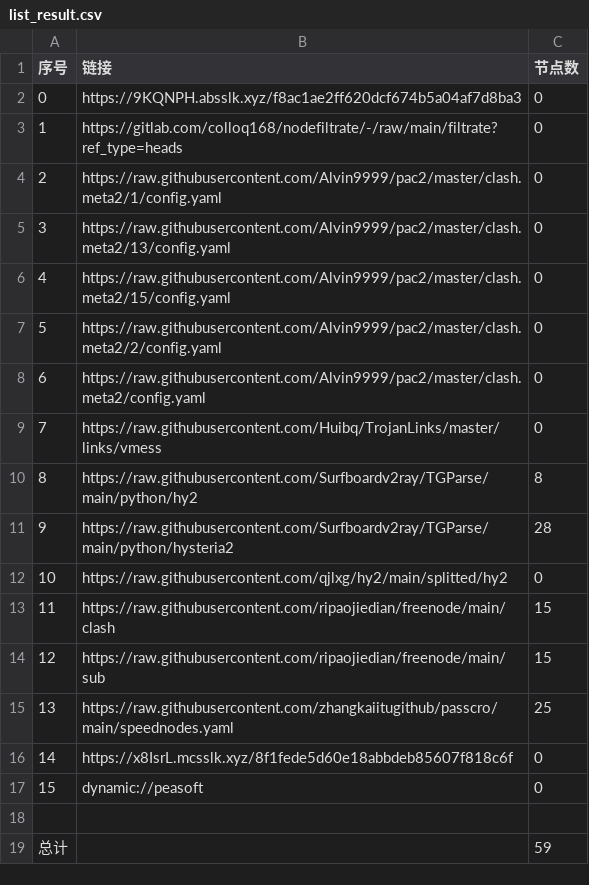
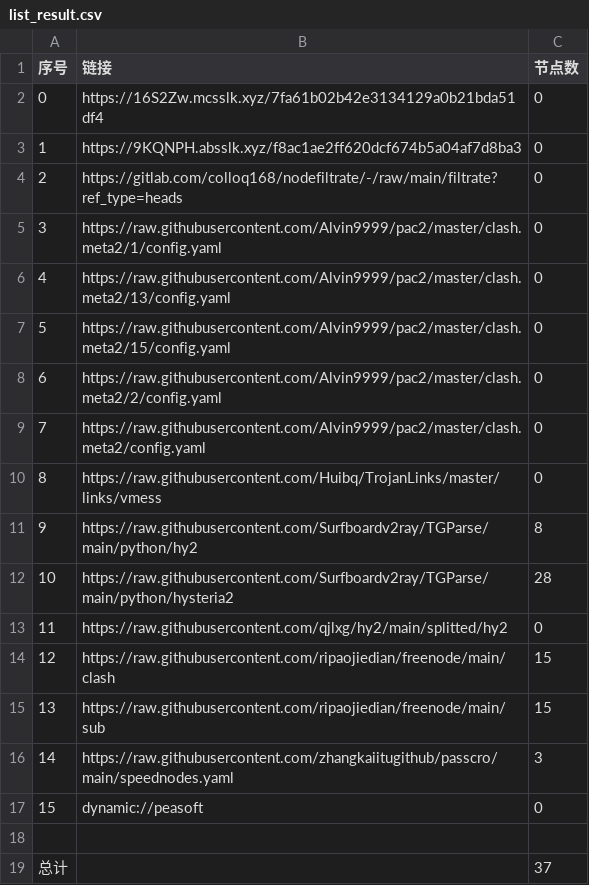
Before and after one commit to link8077/AutoMergePublicNodes, a CSV file: list_result.csv, drawn as a sheet; removed rows and columns are numbered as before the commit, all else as after; the diff names each change by its address in the sheet, - before the commit and + after, or states it on an @@ line.

```diff
--- a/list_result.csv
+++ b/list_result.csv
+row 2: 0 | https://16S2Zw.mcsslk.xyz/7fa61b02b42e3134129a0b21bda51df4 | 0
@@ column A (序号) renumbered between rows 3 and 16 @@
-C16 (节点数): 25
+C16 (节点数): 3
-row 16: 14 | https://x8IsrL.mcsslk.xyz/8f1fede5d60e18abbdeb85607f818c6f | 0
-C19 (节点数): 59
+C19 (节点数): 37
```
Also changed, not shown: 23 other files.
